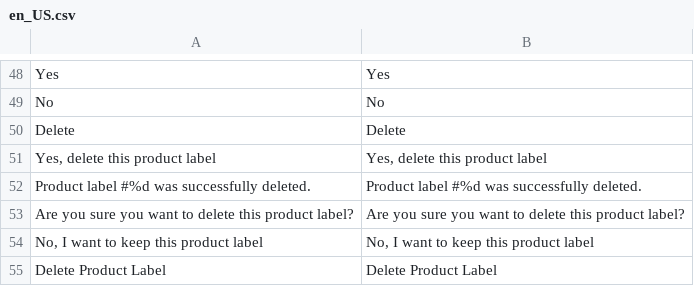
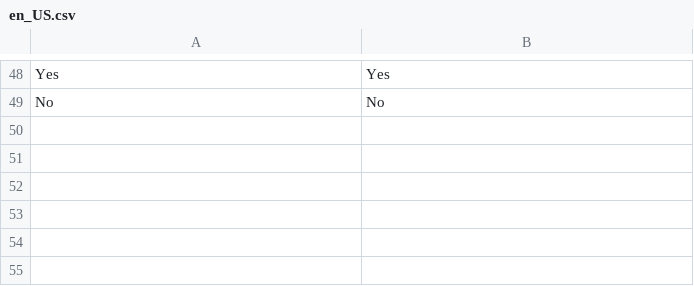
Before and after one commit to spryker/product-label-gui, a CSV file: data/translation/Zed/en_US.csv, drawn as a sheet; only a part is shown, gaps mark what is left out; the diff names each change by its address in the sheet, - before the commit and + after, or states it on an @@ line.

Commit message:
Revert "CC-9145 Add Delete button to product label list page"
This reverts commit be6e313f

```diff
--- a/data/translation/Zed/en_US.csv
+++ b/data/translation/Zed/en_US.csv
-row 50: Delete | Delete
-row 51: Yes, delete this product label | Yes, delete this product label
-row 52: Product label #%d was successfully deleted. | Product label #%d was successfully deleted.
-row 53: Are you sure you want to delete this product label? | Are you sure you want to delete this product label?
-row 54: No, I want to keep this product label | No, I want to keep this product label
-row 55: Delete Product Label | Delete Product Label
```
Also changed, not shown: 9 other files.
